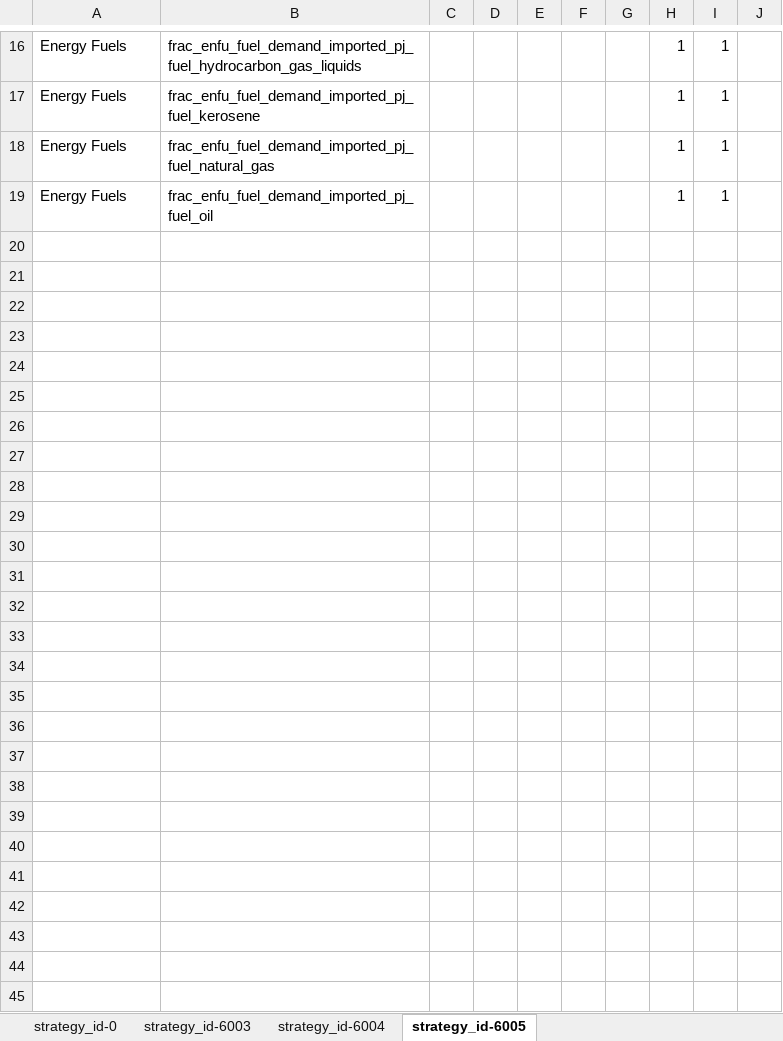
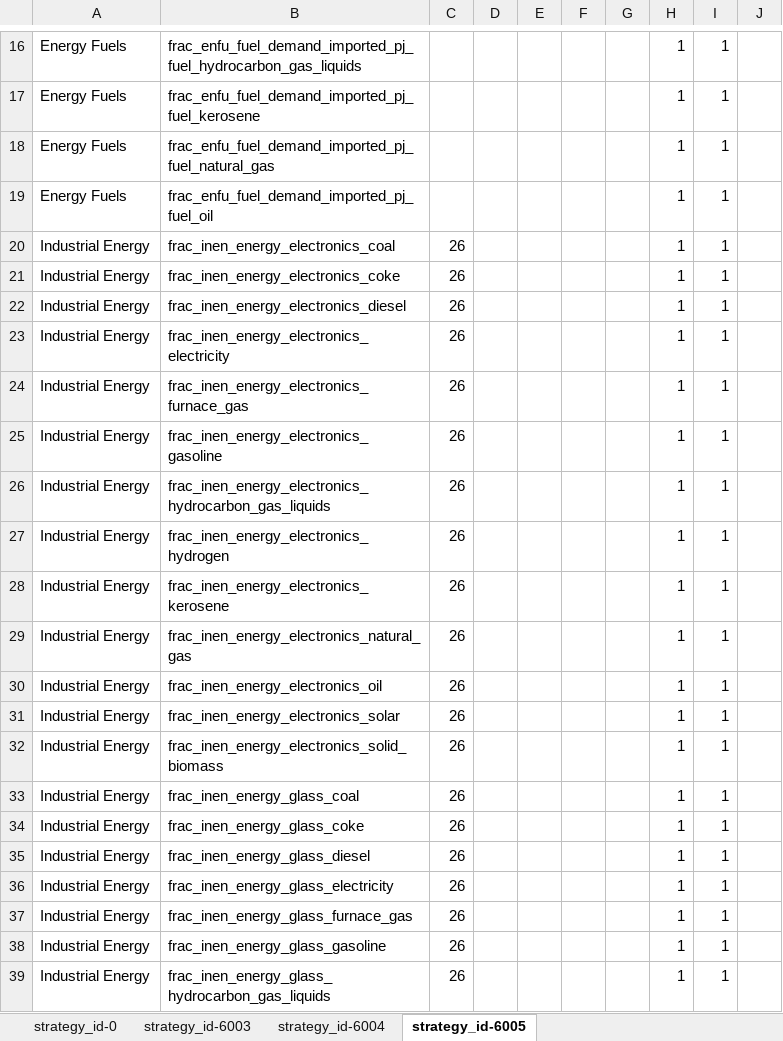
Before and after one commit to sisepuede-framework/ssp_uganda_ndc, an Excel workbook: ssp_modeling/transformations/templates/calibrated/uganda/model_input_variables_uganda_en_calibrated.xlsx, sheet strategy_id-6005, drawn as a sheet; only a part is shown, gaps mark what is left out; values as stored, in another font and other column widths than the file's, no borders; rows hold the shown columns only; the diff covers the shown part only; the diff names each change by its address in the sheet, - before the commit and + after, or states it on an @@ line.

Commit message:
fracs scoe, inen and trans update

```diff
--- a/ssp_modeling/transformations/templates/calibrated/uganda/model_input_variables_uganda_en_calibrated.xlsx (sheet strategy_id-6005)
+++ b/ssp_modeling/transformations/templates/calibrated/uganda/model_input_variables_uganda_en_calibrated.xlsx (sheet strategy_id-6005)
+row 20: Industrial Energy | frac_inen_energy_electronics_coal | 26 |  |  |  |  | 1 | 1
+row 21: Industrial Energy | frac_inen_energy_electronics_coke | 26 |  |  |  |  | 1 | 1
+row 22: Industrial Energy | frac_inen_energy_electronics_diesel | 26 |  |  |  |  | 1 | 1
+row 23: Industrial Energy | frac_inen_energy_electronics_electricity | 26 |  |  |  |  | 1 | 1
+row 24: Industrial Energy | frac_inen_energy_electronics_furnace_gas | 26 |  |  |  |  | 1 | 1
+row 25: Industrial Energy | frac_inen_energy_electronics_gasoline | 26 |  |  |  |  | 1 | 1
+row 26: Industrial Energy | frac_inen_energy_electronics_hydrocarbon_gas_liquids | 26 |  |  |  |  | 1 | 1
+row 27: Industrial Energy | frac_inen_energy_electronics_hydrogen | 26 |  |  |  |  | 1 | 1
+row 28: Industrial Energy | frac_inen_energy_electronics_kerosene | 26 |  |  |  |  | 1 | 1
+row 29: Industrial Energy | frac_inen_energy_electronics_natural_gas | 26 |  |  |  |  | 1 | 1
+row 30: Industrial Energy | frac_inen_energy_electronics_oil | 26 |  |  |  |  | 1 | 1
+row 31: Industrial Energy | frac_inen_energy_electronics_solar | 26 |  |  |  |  | 1 | 1
+row 32: Industrial Energy | frac_inen_energy_electronics_solid_biomass | 26 |  |  |  |  | 1 | 1
+row 33: Industrial Energy | frac_inen_energy_glass_coal | 26 |  |  |  |  | 1 | 1
+row 34: Industrial Energy | frac_inen_energy_glass_coke | 26 |  |  |  |  | 1 | 1
+row 35: Industrial Energy | frac_inen_energy_glass_diesel | 26 |  |  |  |  | 1 | 1
+row 36: Industrial Energy | frac_inen_energy_glass_electricity | 26 |  |  |  |  | 1 | 1
+row 37: Industrial Energy | frac_inen_energy_glass_furnace_gas | 26 |  |  |  |  | 1 | 1
+row 38: Industrial Energy | frac_inen_energy_glass_gasoline | 26 |  |  |  |  | 1 | 1
+row 39: Industrial Energy | frac_inen_energy_glass_hydrocarbon_gas_liquids | 26 |  |  |  |  | 1 | 1
```
Also changed, not shown: 150 added rows elsewhere in this sheet, sheet strategy_id-0, sheet strategy_id-6004, sheet strategy_id-6003, ssp_modeling/transformations/templates/calibrated/uganda/model_input_variables_uganda_af_calibrated.xlsx, ssp_modeling/transformations/templates/calibrated/uganda/model_input_variables_uganda_ce_calibrated.xlsx, 13 other files.
